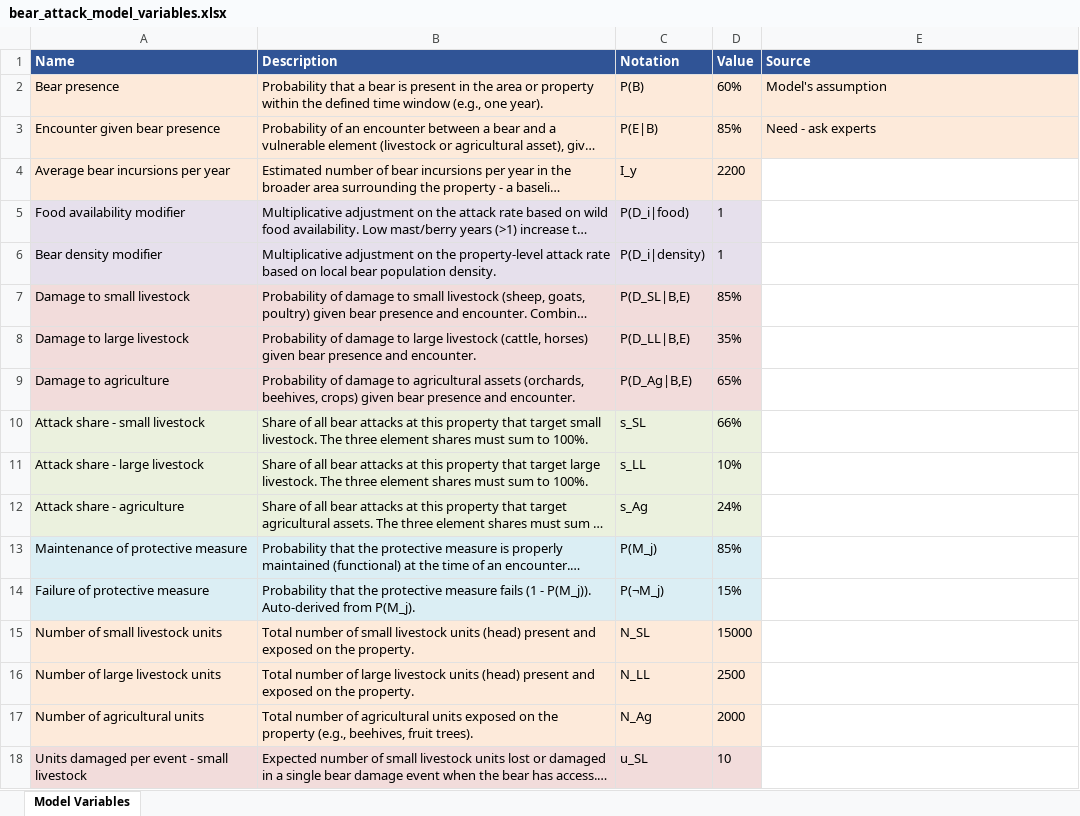
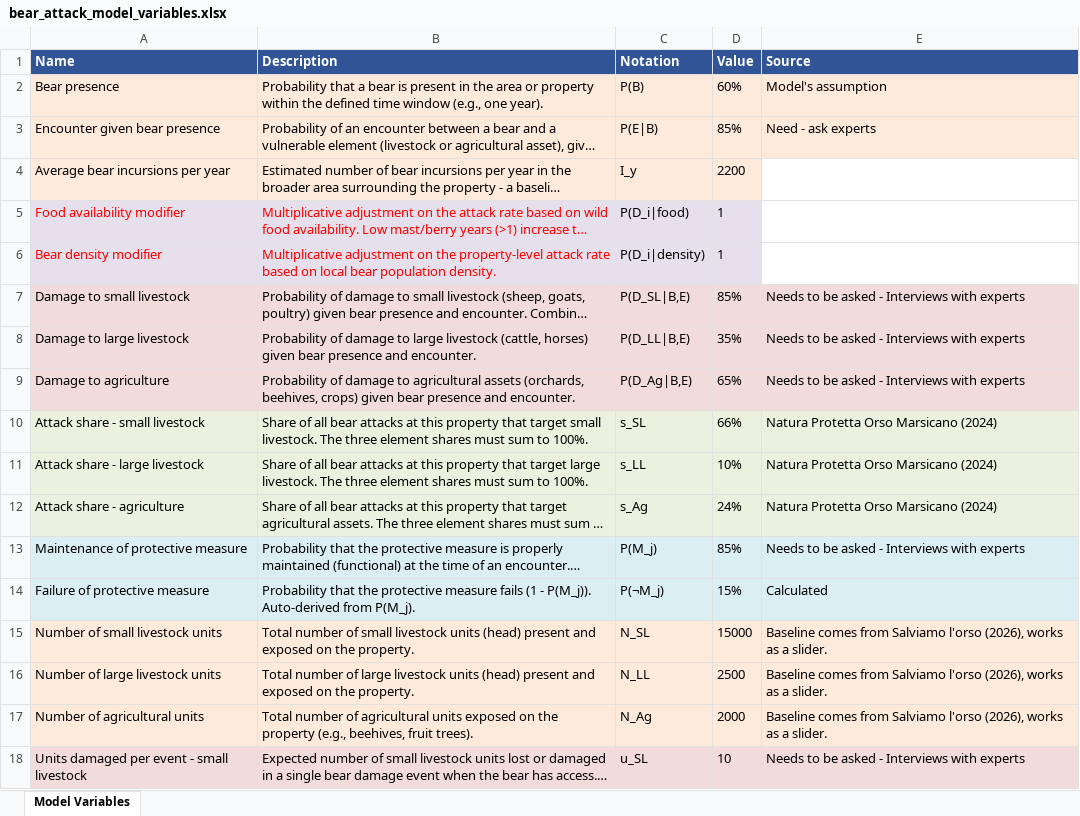
Before and after one commit to rperezrpo/pem_python_test, an Excel workbook: source/bear_attack_model_variables.xlsx, sheet Model Variables, drawn as a sheet; only a part is shown; long unchanged cells end in …; values as stored, in another font and other column widths than the file's, no borders; the diff covers the shown part only; the diff names each change by its address in the sheet, - before the commit and + after, or states it on an @@ line.

Commit message:
feat: Added source column to the variable excel

```diff
--- a/source/bear_attack_model_variables.xlsx (sheet Model Variables)
+++ b/source/bear_attack_model_variables.xlsx (sheet Model Variables)
-A5:B6 text colour: black
+A5:B6 text colour: #FF0000
-E7:E9 (Source): (empty)
+E7:E9 (Source): Needs to be asked - Interviews with experts
-E7:E9 fill: none
+E7:E9 fill: #F2DCDB
-E10:E12 (Source): (empty)
+E10:E12 (Source): Natura Protetta Orso Marsicano (2024)
-E10:E12 fill: none
+E10:E12 fill: #EBF1DE
-E13 (Source): (empty)
+E13 (Source): Needs to be asked - Interviews with experts
-E13:E14 fill: none
+E13:E14 fill: #DBEEF4
-E14 (Source): (empty)
+E14 (Source): Calculated
-E15:E17 (Source): (empty)
+E15:E17 (Source): Baseline comes from Salviamo l'orso (2026), works as a slider.
-E15:E17 fill: none
+E15:E17 fill: #FDEADA
-E18 (Source): (empty)
+E18 (Source): Needs to be asked - Interviews with experts
-E18 fill: none
+E18 fill: #F2DCDB
```
Also changed, not shown: 17 edited cells and cell formats elsewhere in this sheet.
